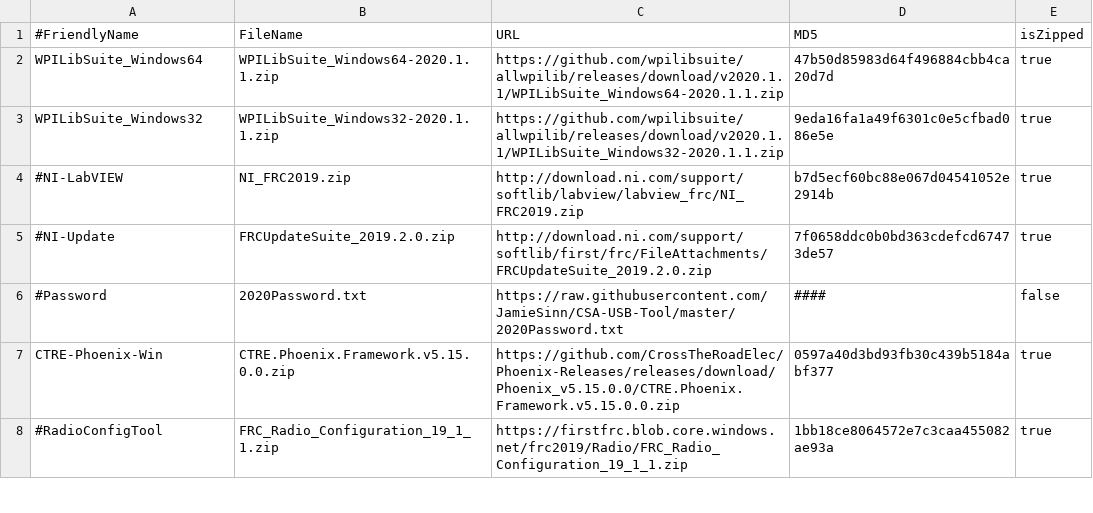
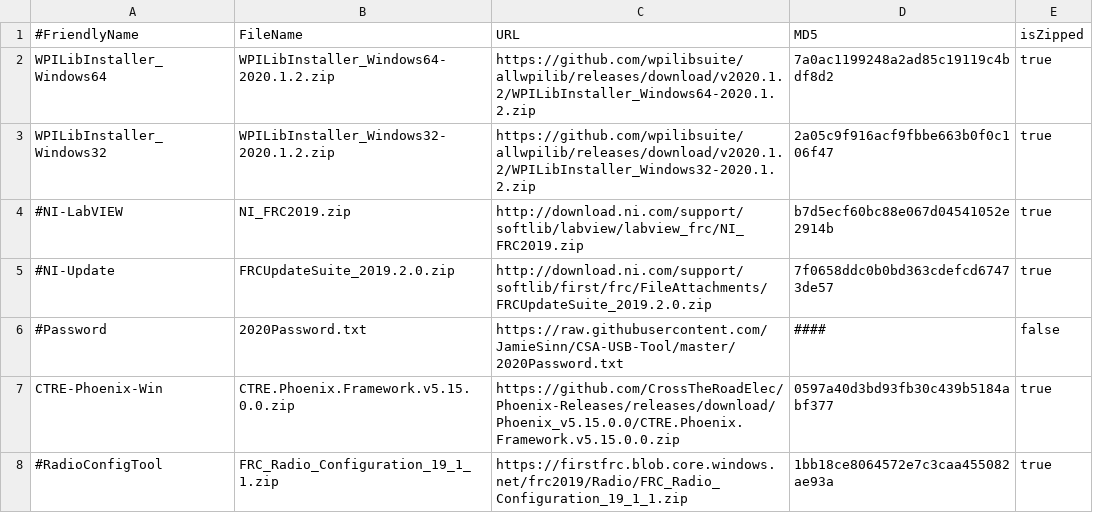
Before and after one commit to JamieSinn/CSA-USB-Tool, a CSV file: FRCSoftware2020.csv, drawn as a sheet; only a part is shown.

Commit message:
Update more 2020 CS items (#33)
* Update Radio Config tool versions

* WPILib Installer 2020.1.2

```diff
--- a/FRCSoftware2020.csv
+++ b/FRCSoftware2020.csv
@@ -1,4 +1,4 @@
 #FriendlyName,FileName,URL,MD5,isZipped
-WPILibSuite_Windows64, WPILibSuite_Windows64-2020.1.1.zip,https://github.com/wpilibsuite/allwpilib/releases/download/v2020.1.1/WPILibSuite_Windows64-2020.1.1.zip,47b50d85983d64f496884cbb4ca20d7d,true
-WPILibSuite_Windows32,WPILibSuite_Windows32-2020.1.1.zip,https://github.com/wpilibsuite/allwpilib/releases/download/v2020.1.1/WPILibSuite_Windows32-2020.1.1.zip,9eda16fa1a49f6301c0e5cfbad086e5e,true
+WPILibInstaller_Windows64, WPILibInstaller_Windows64-2020.1.2.zip,https://github.com/wpilibsuite/allwpilib/releases/download/v2020.1.2/WPILibInstaller_Windows64-2020.1.2.zip,7a0ac1199248a2ad85c19119c4bdf8d2,true
+WPILibInstaller_Windows32,WPILibInstaller_Windows32-2020.1.2.zip,https://github.com/wpilibsuite/allwpilib/releases/download/v2020.1.2/WPILibInstaller_Windows32-2020.1.2.zip,2a05c9f916acf9fbbe663b0f0c106f47,true
 #NI-LabVIEW,NI_FRC2019.zip,http://download.ni.com/support/softlib/labview/labview_frc/NI_FRC2019.zip,b7d5ecf60bc88e067d04541052e2914b,true
```
